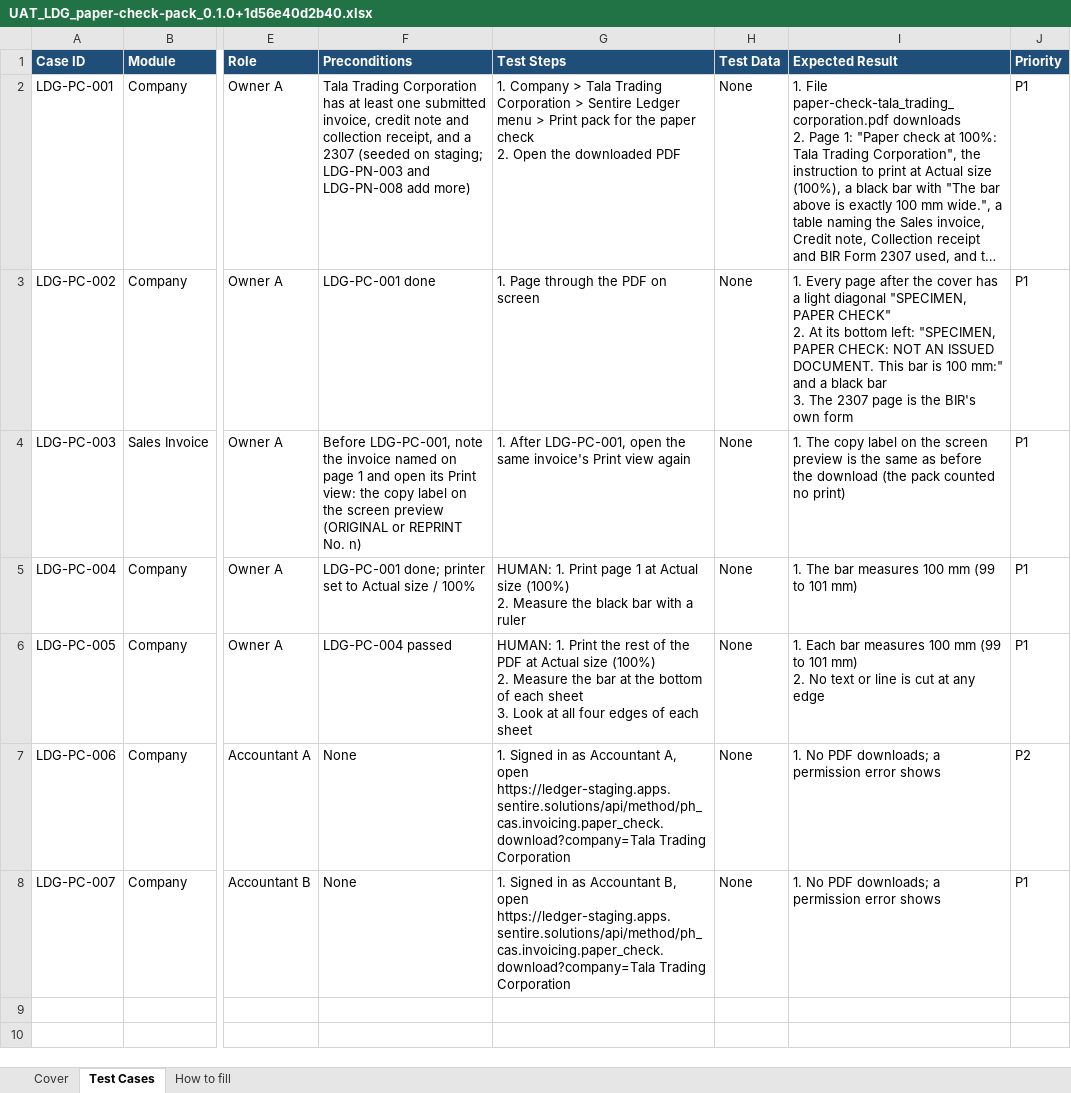
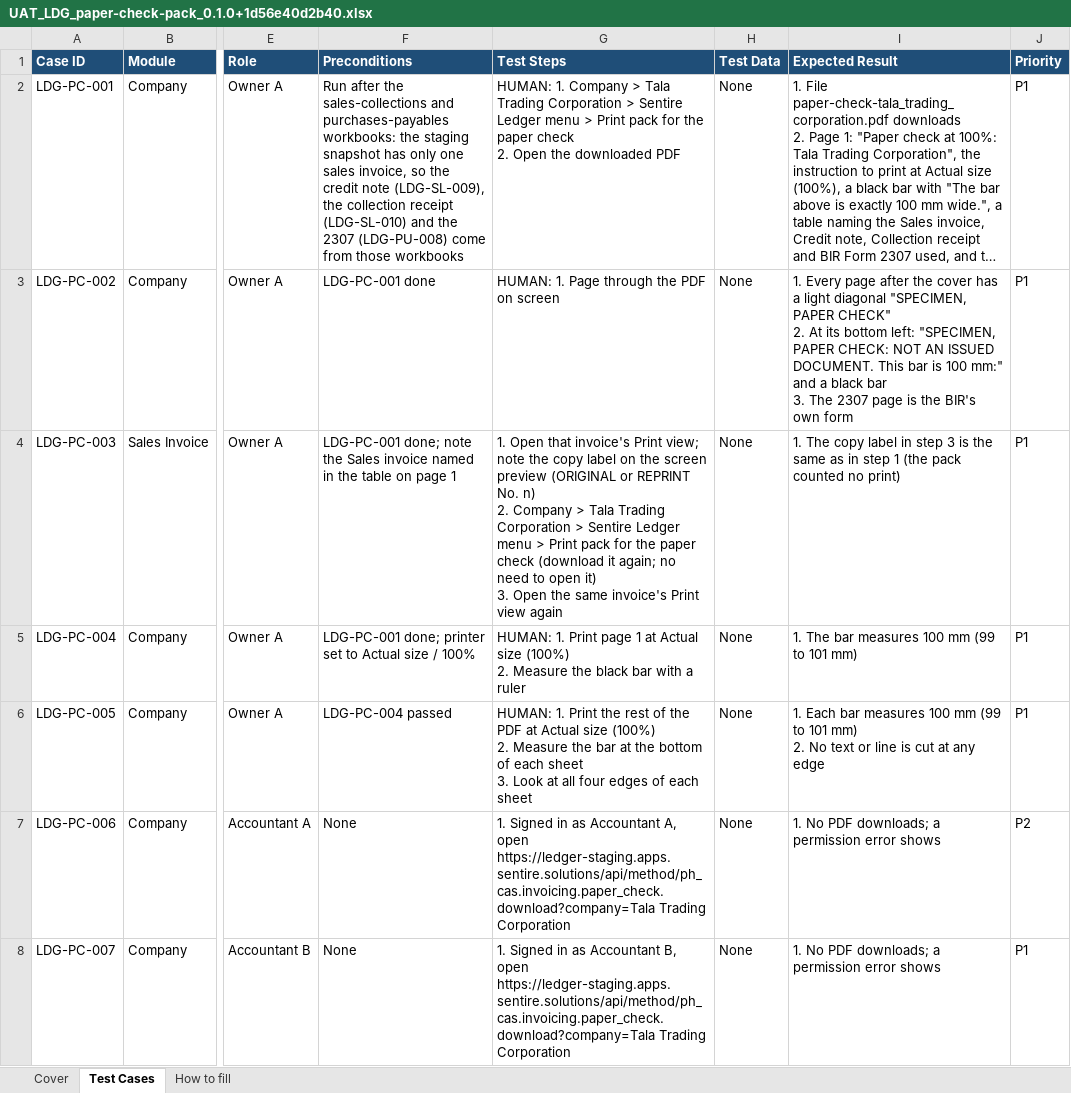
Before and after one commit to markchrc2025/ph-cas, an Excel workbook: docs/uat/paper-check-pack/UAT_LDG_paper-check-pack_0.1.0+1d56e40d2b40.xlsx, sheet Test Cases, drawn as a sheet; only a part is shown, gaps mark what is left out; long unchanged cells end in …; values as stored, in another font and other column widths than the file's, no borders; conditional formats not drawn; ↵ is a line break in a cell; the diff names each change by its address in the sheet, - before the commit and + after, or states it on an @@ line.

```diff
--- a/docs/uat/paper-check-pack/UAT_LDG_paper-check-pack_0.1.0+1d56e40d2b40.xlsx (sheet Test Cases)
+++ b/docs/uat/paper-check-pack/UAT_LDG_paper-check-pack_0.1.0+1d56e40d2b40.xlsx (sheet Test Cases)
-F2 (Preconditions): Tala Trading Corporation has at least one submitted invoice, credit note and collection receipt, and a 2307 (seeded on staging; LDG-PN-003 and LDG-PN-008 add more)
+F2 (Preconditions): Run after the sales-collections and purchases-payables workbooks: the staging snapshot has only one sales invoice, so the credit note (LDG-SL-009), the collection receipt (LDG-SL-010) and the 2307 (LDG-PU-008) come from those workbooks
-G2 (Test Steps): 1. Company…
+G2 (Test Steps): HUMAN: 1. Company…
-G3 (Test Steps): 1. Page through the PDF on screen
+G3 (Test Steps): HUMAN: 1. Page through the PDF on screen
-F4 (Preconditions): Before LDG-PC-001, note the invoice named on page 1 and open its Print view: the copy label on the screen preview (ORIGINAL or REPRINT No. n)
+F4 (Preconditions): LDG-PC-001 done; note the Sales invoice named in the table on page 1
-G4 (Test Steps): 1. After LDG-PC-001, open the same…
+G4 (Test Steps): 1. Open that invoice's Print view; note the copy label on the screen preview (ORIGINAL or REPRINT No. n) ↵ 2. Company > Tala Trading Corporation > Sentire Ledger menu > Print pack for the paper check (download it again; no need to open it) ↵ 3. Open the same…
-I4 (Expected Result): …copy label on the screen preview is the same as before the download (the pack…
+I4 (Expected Result): …copy label in step 3 is the same as in step 1 (the pack…
```
Also changed, not shown: sheet Cover, docs/uat/approvals/UAT_LDG_approvals_0.1.0+1d56e40d2b40.xlsx, docs/uat/bir-returns/UAT_LDG_bir-returns_0.1.0+1d56e40d2b40.xlsx, 32 other files.
